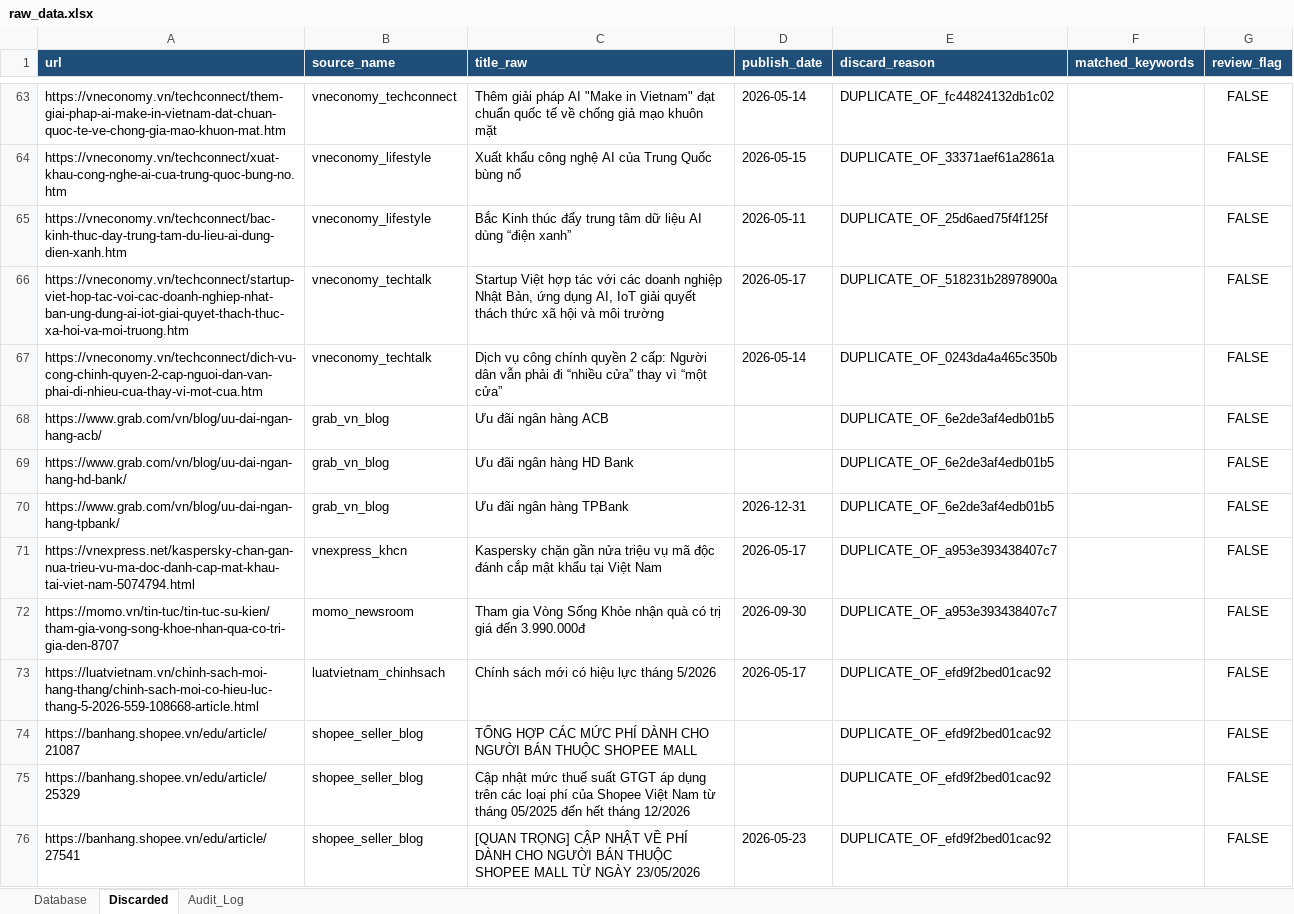
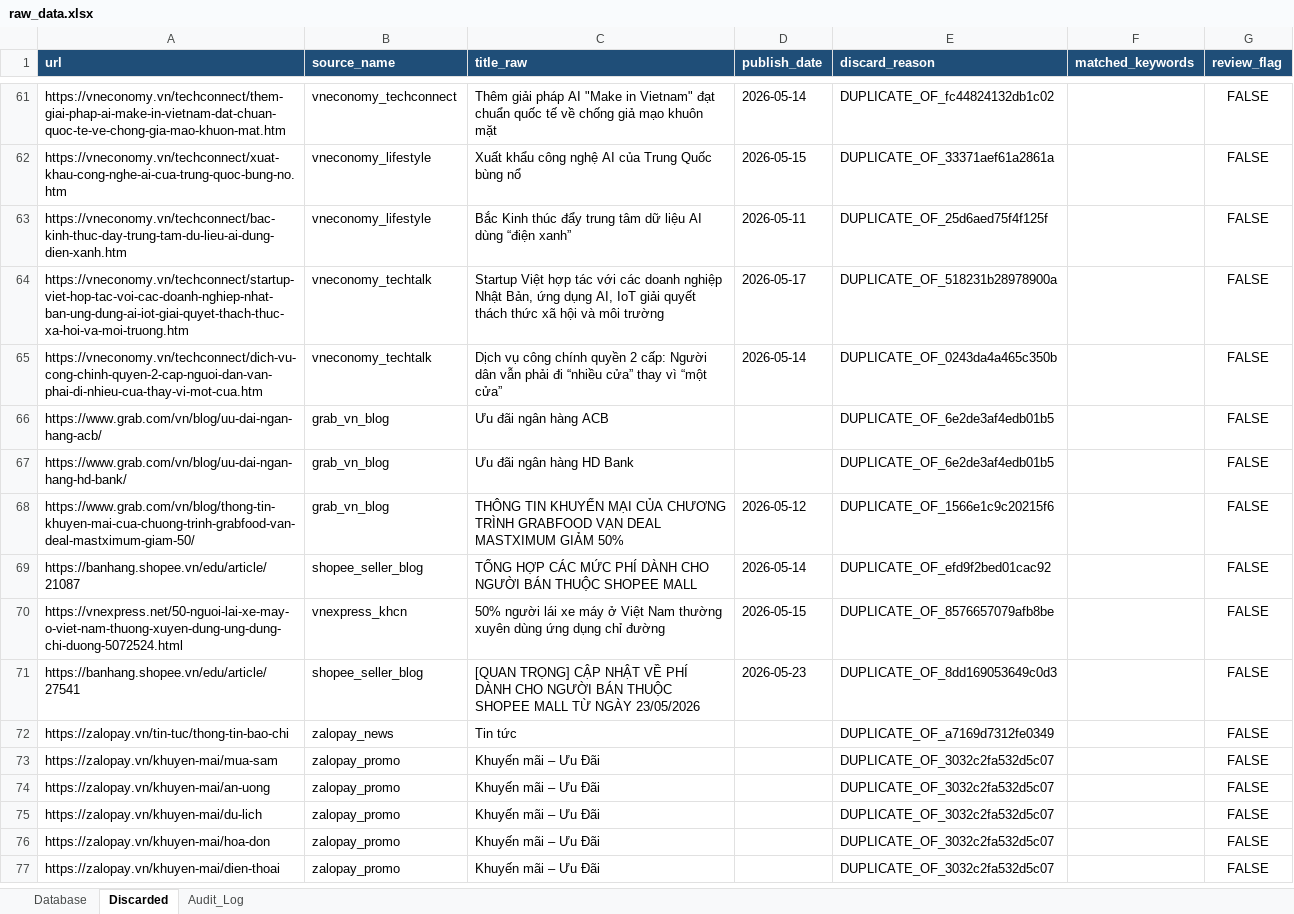
Before and after one commit to Hienhd15411/MR, an Excel workbook: output/raw_data.xlsx, sheet Discarded, drawn as a sheet; only a part is shown, gaps mark what is left out; the shorter side is filled out with more unchanged rows; values as stored, in another font and other column widths than the file's, no borders; removed rows and columns are numbered as before the commit, all else as after; the diff covers the shown part only; the diff names each change by its address in the sheet, - before the commit and + after, or states it on an @@ line.

```diff
--- a/output/raw_data.xlsx (sheet Discarded)
+++ b/output/raw_data.xlsx (sheet Discarded)
-A68 (url): https://www.grab.com/vn/blog/uu-dai-ngan-hang-tpbank/
+A68 (url): https://www.grab.com/vn/blog/thong-tin-khuyen-mai-cua-chuong-trinh-grabfood-van-deal-mastximum-giam-50/
-C68 (title_raw): Ưu đãi ngân hàng TPBank
+C68 (title_raw): THÔNG TIN KHUYẾN MẠI CỦA CHƯƠNG TRÌNH GRABFOOD VẠN DEAL MASTXIMUM GIẢM 50%
-D68 (publish_date): 2026-12-31
+D68 (publish_date): 2026-05-12
-E68 (discard_reason): DUPLICATE_OF_6e2de3af4edb01b5
+E68 (discard_reason): DUPLICATE_OF_1566e1c9c20215f6
-row 71: https://vnexpress.net/kaspersky-chan-gan-nua-trieu-vu-ma-doc-danh-cap-mat-khau-tai-viet-nam-5074794.html | vnexpress_khcn | Kaspersky chặn gần nửa triệu vụ mã độc đánh cắp mật khẩu tại Việt Nam | 2026-05-17 | DUPLICATE_OF_a953e393438407c7 |  | FALSE
-row 72: https://momo.vn/tin-tuc/tin-tuc-su-kien/tham-gia-vong-song-khoe-nhan-qua-co-tri-gia-den-8707 | momo_newsroom | Tham gia Vòng Sống Khỏe nhận quà có trị giá đến 3.990.000đ | 2026-09-30 | DUPLICATE_OF_a953e393438407c7 |  | FALSE
-row 73: https://luatvietnam.vn/chinh-sach-moi-hang-thang/chinh-sach-moi-co-hieu-luc-thang-5-2026-559-108668-article.html | luatvietnam_chinhsach | Chính sách mới có hiệu lực tháng 5/2026 | 2026-05-17 | DUPLICATE_OF_efd9f2bed01cac92 |  | FALSE
-D69 (publish_date): (empty)
+D69 (publish_date): 2026-05-14
-row 75: https://banhang.shopee.vn/edu/article/25329 | shopee_seller_blog | Cập nhật mức thuế suất GTGT áp dụng trên các loại phí của Shopee Việt Nam từ tháng 05/2025 đến hết tháng 12/2026 |  | DUPLICATE_OF_efd9f2bed01cac92 |  | FALSE
+row 70: https://vnexpress.net/50-nguoi-lai-xe-may-o-viet-nam-thuong-xuyen-dung-ung-dung-chi-duong-5072524.html | vnexpress_khcn | 50% người lái xe máy ở Việt Nam thường xuyên dùng ứng dụng chỉ đường | 2026-05-15 | DUPLICATE_OF_8576657079afb8be |  | FALSE
-E71 (discard_reason): DUPLICATE_OF_efd9f2bed01cac92
+E71 (discard_reason): DUPLICATE_OF_8dd169053649c0d3
```
Also changed, not shown: 4 added rows, 21 removed rows and 4 edited cells elsewhere in this sheet, sheet Database, sheet Audit_Log, 1 other file.
